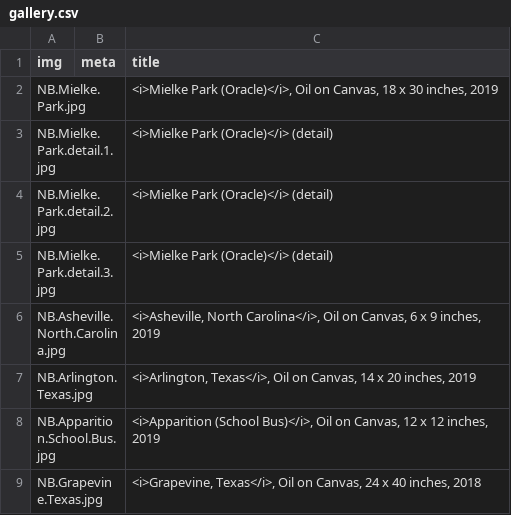
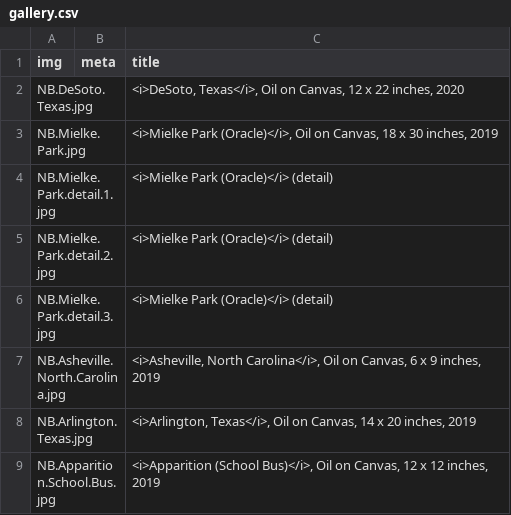
Before and after one commit to jeffhargarten/nateburbeck, a CSV file: paintings/gallery.csv, drawn as a sheet; only a part is shown; the shorter side is filled out with more unchanged rows; the diff names each change by its address in the sheet, - before the commit and + after, or states it on an @@ line.

Commit message:
Update gallery.csv

```diff
--- a/paintings/gallery.csv
+++ b/paintings/gallery.csv
+row 2: NB.DeSoto.Texas.jpg |  | <i>DeSoto, Texas</i>, Oil on Canvas, 12 x 22 inches, 2020
```
